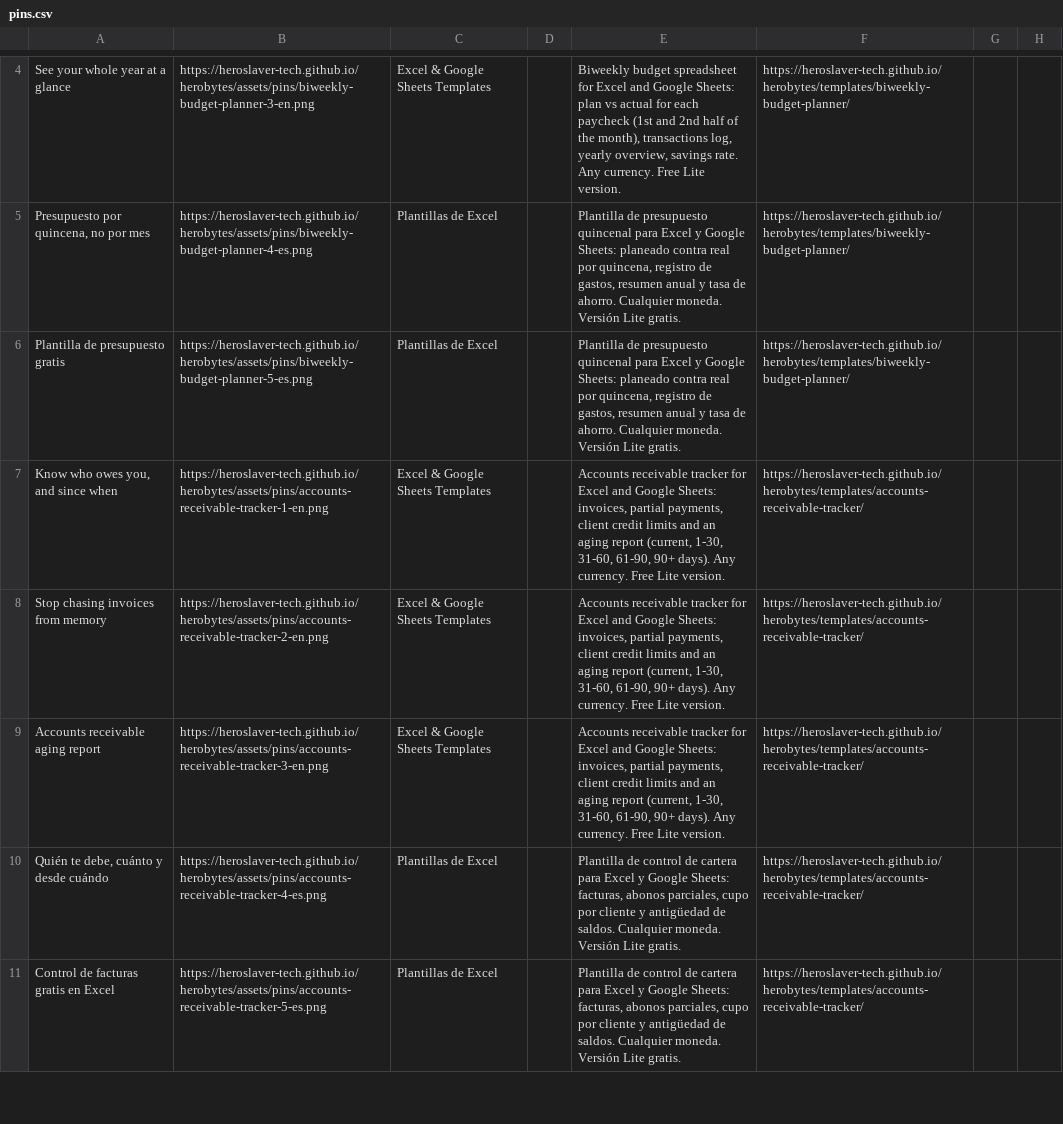
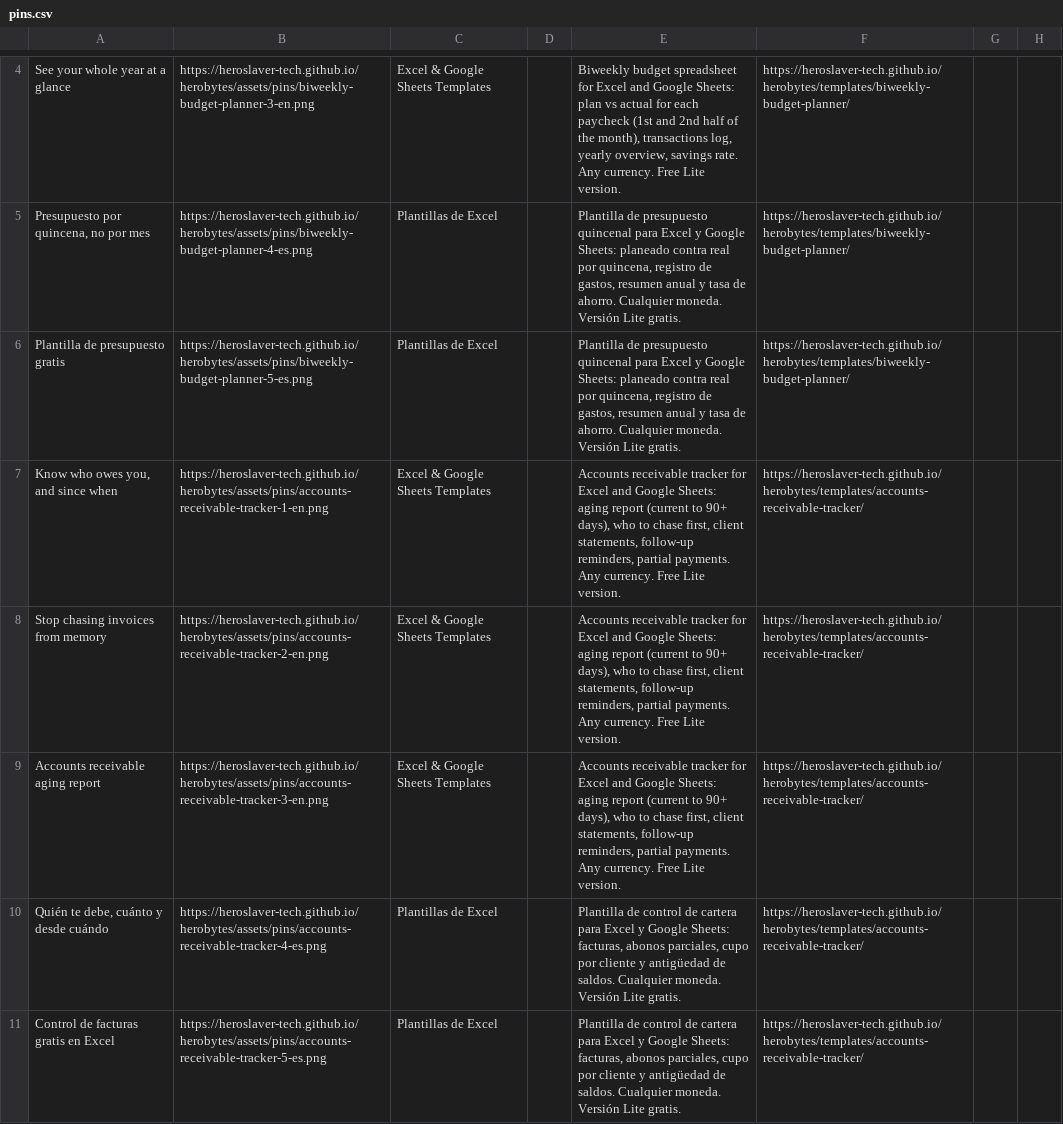
Before and after one commit to Heroslaver-tech/herobytes, a CSV file: assets/pins/pins.csv, drawn as a sheet; only a part is shown, gaps mark what is left out; the diff covers the shown part only.

Commit message:
Templates 1.1: statement, chase list, follow-ups, debt comparison, one-time extras, charts; new screenshots, pins and Lite downloads

```diff
--- a/assets/pins/pins.csv
+++ b/assets/pins/pins.csv
@@ -6,5 +6,5 @@ See your whole year at a glance,https://heroslaver-tech.github.io/herobytes/asse
 Plantilla de presupuesto gratis,https://heroslaver-tech.github.io/herobytes/assets/pins/biweekly-budget-planner-5-es.png,Plantillas de Excel,,"Plantilla de presupuesto quincenal para Excel y Google Sheets: planeado contra real por quincena, registro de gastos, resumen anual y tasa de ahorro. Cualquier moneda. Versión Lite gratis.",https://heroslaver-tech.github.io/herobytes/templates/biweekly-budget-planner/,,
-"Know who owes you, and since when",https://heroslaver-tech.github.io/herobytes/assets/pins/accounts-receivable-tracker-1-en.png,Excel & Google Sheets Templates,,"Accounts receivable tracker for Excel and Google Sheets: invoices, partial payments, client credit limits and an aging report (current, 1-30, 31-60, 61-90, 90+ days). Any currency. Free Lite version.",https://heroslaver-tech.github.io/herobytes/templates/accounts-receivable-tracker/,,
-Stop chasing invoices from memory,https://heroslaver-tech.github.io/herobytes/assets/pins/accounts-receivable-tracker-2-en.png,Excel & Google Sheets Templates,,"Accounts receivable tracker for Excel and Google Sheets: invoices, partial payments, client credit limits and an aging report (current, 1-30, 31-60, 61-90, 90+ days). Any currency. Free Lite version.",https://heroslaver-tech.github.io/herobytes/templates/accounts-receivable-tracker/,,
-Accounts receivable aging report,https://heroslaver-tech.github.io/herobytes/assets/pins/accounts-receivable-tracker-3-en.png,Excel & Google Sheets Templates,,"Accounts receivable tracker for Excel and Google Sheets: invoices, partial payments, client credit limits and an aging report (current, 1-30, 31-60, 61-90, 90+ days). Any currency. Free Lite version.",https://heroslaver-tech.github.io/herobytes/templates/accounts-receivable-tracker/,,
+"Know who owes you, and since when",https://heroslaver-tech.github.io/herobytes/assets/pins/accounts-receivable-tracker-1-en.png,Excel & Google Sheets Templates,,"Accounts receivable tracker for Excel and Google Sheets: aging report (current to 90+ days), who to chase first, client statements, follow-up reminders, partial payments. Any currency. Free Lite version.",https://heroslaver-tech.github.io/herobytes/templates/accounts-receivable-tracker/,,
+Stop chasing invoices from memory,https://heroslaver-tech.github.io/herobytes/assets/pins/accounts-receivable-tracker-2-en.png,Excel & Google Sheets Templates,,"Accounts receivable tracker for Excel and Google Sheets: aging report (current to 90+ days), who to chase first, client statements, follow-up reminders, partial payments. Any currency. Free Lite version.",https://heroslaver-tech.github.io/herobytes/templates/accounts-receivable-tracker/,,
+Accounts receivable aging report,https://heroslaver-tech.github.io/herobytes/assets/pins/accounts-receivable-tracker-3-en.png,Excel & Google Sheets Templates,,"Accounts receivable tracker for Excel and Google Sheets: aging report (current to 90+ days), who to chase first, client statements, follow-up reminders, partial payments. Any currency. Free Lite version.",https://heroslaver-tech.github.io/herobytes/templates/accounts-receivable-tracker/,,
 "Quién te debe, cuánto y desde cuándo",https://heroslaver-tech.github.io/herobytes/assets/pins/accounts-receivable-tracker-4-es.png,Plantillas de Excel,,"Plantilla de control de cartera para Excel y Google Sheets: facturas, abonos parciales, cupo por cliente y antigüedad de saldos. Cualquier moneda. Versión Lite gratis.",https://heroslaver-tech.github.io/herobytes/templates/accounts-receivable-tracker/,,
```
Also changed, not shown: 5 edited cells elsewhere in this file, 28 other files.
